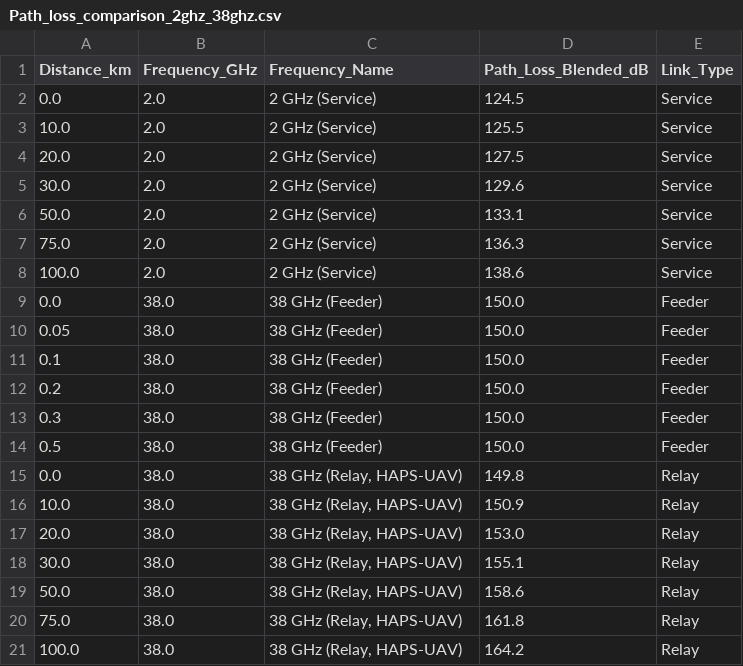
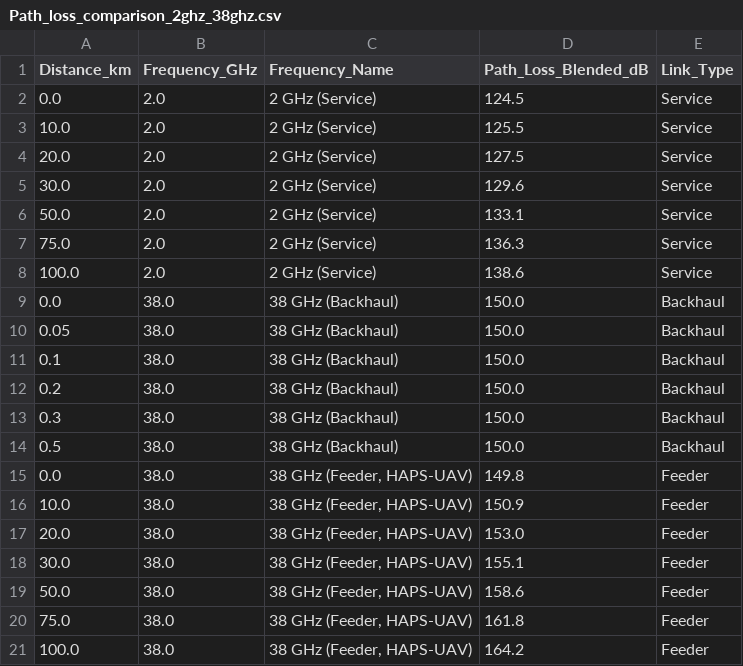
Before and after one commit to hmatadhi/haps_ground_communications, a CSV file: src/Path_loss_comparison_2ghz_38ghz.csv, drawn as a sheet.

```diff
--- a/src/Path_loss_comparison_2ghz_38ghz.csv
+++ b/src/Path_loss_comparison_2ghz_38ghz.csv
@@ -8,14 +8,14 @@ Distance_km,Frequency_GHz,Frequency_Name,Path_Loss_Blended_dB,Link_Type
 100.0,2.0,2 GHz (Service),138.6,Service
-0.0,38.0,38 GHz (Feeder),150.0,Feeder
-0.05,38.0,38 GHz (Feeder),150.0,Feeder
-0.1,38.0,38 GHz (Feeder),150.0,Feeder
-0.2,38.0,38 GHz (Feeder),150.0,Feeder
-0.3,38.0,38 GHz (Feeder),150.0,Feeder
-0.5,38.0,38 GHz (Feeder),150.0,Feeder
-0.0,38.0,"38 GHz (Relay, HAPS-UAV)",149.8,Relay
-10.0,38.0,"38 GHz (Relay, HAPS-UAV)",150.9,Relay
-20.0,38.0,"38 GHz (Relay, HAPS-UAV)",153.0,Relay
-30.0,38.0,"38 GHz (Relay, HAPS-UAV)",155.1,Relay
-50.0,38.0,"38 GHz (Relay, HAPS-UAV)",158.6,Relay
-75.0,38.0,"38 GHz (Relay, HAPS-UAV)",161.8,Relay
-100.0,38.0,"38 GHz (Relay, HAPS-UAV)",164.2,Relay
+0.0,38.0,38 GHz (Backhaul),150.0,Backhaul
+0.05,38.0,38 GHz (Backhaul),150.0,Backhaul
+0.1,38.0,38 GHz (Backhaul),150.0,Backhaul
+0.2,38.0,38 GHz (Backhaul),150.0,Backhaul
+0.3,38.0,38 GHz (Backhaul),150.0,Backhaul
+0.5,38.0,38 GHz (Backhaul),150.0,Backhaul
+0.0,38.0,"38 GHz (Feeder, HAPS-UAV)",149.8,Feeder
+10.0,38.0,"38 GHz (Feeder, HAPS-UAV)",150.9,Feeder
+20.0,38.0,"38 GHz (Feeder, HAPS-UAV)",153.0,Feeder
+30.0,38.0,"38 GHz (Feeder, HAPS-UAV)",155.1,Feeder
+50.0,38.0,"38 GHz (Feeder, HAPS-UAV)",158.6,Feeder
+75.0,38.0,"38 GHz (Feeder, HAPS-UAV)",161.8,Feeder
+100.0,38.0,"38 GHz (Feeder, HAPS-UAV)",164.2,Feeder
```
Also changed, not shown: appendix_tables/Path_loss_comparison_2ghz_38ghz.csv, appendix_tables/Relay_path_comparison.csv, 48 other files.
